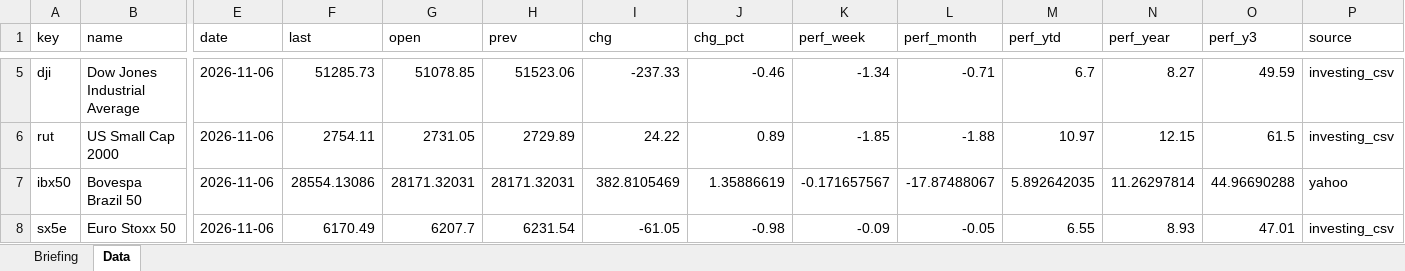
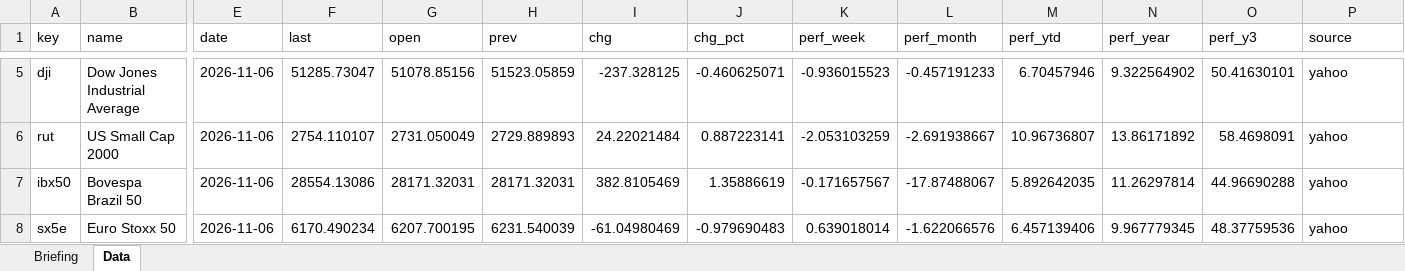
Before and after one commit to Wolfindrake/markets-briefing, an Excel workbook: site/downloads/Market-Briefing-2026-11-06.xlsx, sheet Data, drawn as a sheet; only a part is shown, gaps mark what is left out; values as stored, in another font and other column widths than the file's, no borders; the diff covers the shown part only; the diff names each change by its address in the sheet, - before the commit and + after, or states it on an @@ line.

Commit message:
Data refresh 2026-11-09

```diff
--- a/site/downloads/Market-Briefing-2026-11-06.xlsx (sheet Data)
+++ b/site/downloads/Market-Briefing-2026-11-06.xlsx (sheet Data)
-F5 (last): 51285.73
+F5 (last): 51285.73047
-G5 (open): 51078.85
+G5 (open): 51078.85156
-H5 (prev): 51523.06
+H5 (prev): 51523.05859
-I5 (chg): -237.33
+I5 (chg): -237.328125
-J5 (chg_pct): -0.46
+J5 (chg_pct): -0.460625071
-K5 (perf_week): -1.34
+K5 (perf_week): -0.936015523
-L5 (perf_month): -0.71
+L5 (perf_month): -0.457191233
-M5 (perf_ytd): 6.7
+M5 (perf_ytd): 6.70457946
-N5 (perf_year): 8.27
+N5 (perf_year): 9.322564902
-O5 (perf_y3): 49.59
+O5 (perf_y3): 50.41630101
-P5:P6 (source): investing_csv
+P5:P6 (source): yahoo
-F6 (last): 2754.11
+F6 (last): 2754.110107
-G6 (open): 2731.05
+G6 (open): 2731.050049
-H6 (prev): 2729.89
+H6 (prev): 2729.889893
-I6 (chg): 24.22
+I6 (chg): 24.22021484
-J6 (chg_pct): 0.89
+J6 (chg_pct): 0.887223141
-K6 (perf_week): -1.85
+K6 (perf_week): -2.053103259
-L6 (perf_month): -1.88
+L6 (perf_month): -2.691938667
-M6 (perf_ytd): 10.97
+M6 (perf_ytd): 10.96736807
-N6 (perf_year): 12.15
+N6 (perf_year): 13.86171892
-O6 (perf_y3): 61.5
+O6 (perf_y3): 58.4698091
-F8 (last): 6170.49
+F8 (last): 6170.490234
-G8 (open): 6207.7
+G8 (open): 6207.700195
-H8 (prev): 6231.54
+H8 (prev): 6231.540039
-I8 (chg): -61.05
+I8 (chg): -61.04980469
-J8 (chg_pct): -0.98
+J8 (chg_pct): -0.979690483
-K8 (perf_week): -0.09
+K8 (perf_week): 0.639018014
-L8 (perf_month): -0.05
+L8 (perf_month): -1.622066576
-M8 (perf_ytd): 6.55
+M8 (perf_ytd): 6.457139406
-N8 (perf_year): 8.93
+N8 (perf_year): 9.967779345
-O8 (perf_y3): 47.01
+O8 (perf_y3): 48.37759536
-P8 (source): investing_csv
+P8 (source): yahoo
```
Also changed, not shown: 270 edited cells elsewhere in this sheet, sheet Briefing, site/downloads/Market-Briefing-latest.xlsx, 6 other files.
